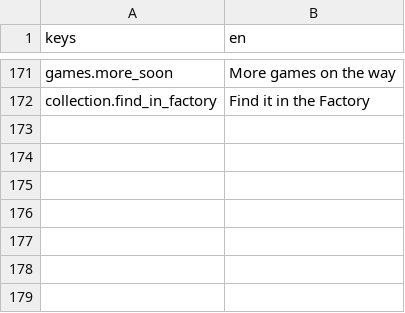
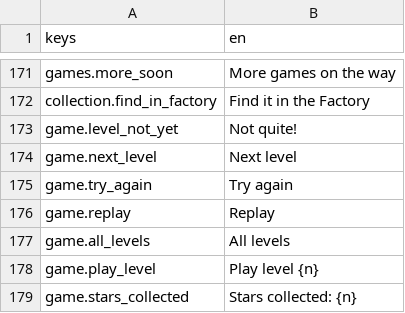
Before and after one commit to csiszy/squishy-island, a CSV file: docs/strings_ui_en.csv, drawn as a sheet; only a part is shown, gaps mark what is left out; the diff names each change by its address in the sheet, - before the commit and + after, or states it on an @@ line.

```diff
--- a/docs/strings_ui_en.csv
+++ b/docs/strings_ui_en.csv
+row 173: game.level_not_yet | Not quite!
+row 174: game.next_level | Next level
+row 175: game.try_again | Try again
+row 176: game.replay | Replay
+row 177: game.all_levels | All levels
+row 178: game.play_level | Play level {n}
+row 179: game.stars_collected | Stars collected: {n}
```
Also changed, not shown: game/data/strings_en.csv, 19 other files.
